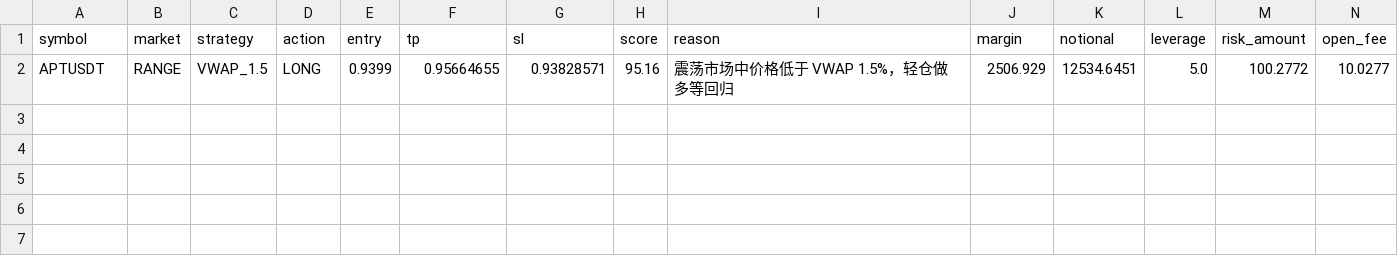
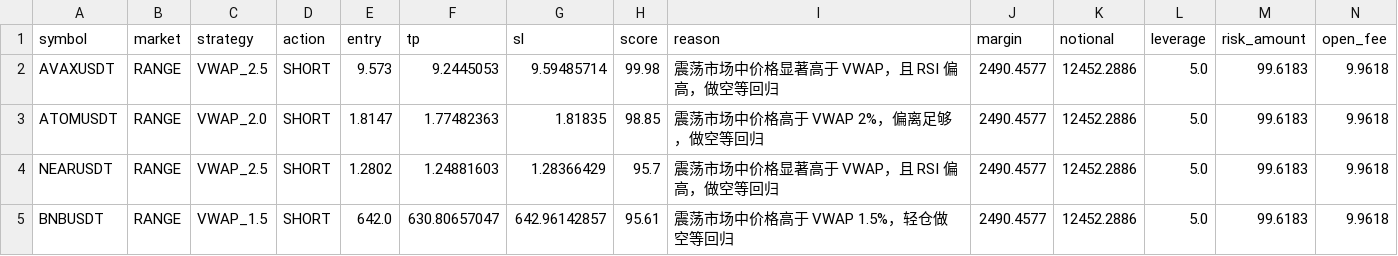
Before and after one commit to jihong0726/Back-Test, a CSV file: reports/signals.csv, drawn as a sheet.

```diff
--- a/reports/signals.csv
+++ b/reports/signals.csv
@@ -1,2 +1,5 @@
 symbol,market,strategy,action,entry,tp,sl,score,reason,margin,notional,leverage,risk_amount,open_fee
-APTUSDT,RANGE,VWAP_1.5,LONG,0.9399,0.95664655,0.93828571,95.16,震荡市场中价格低于 VWAP 1.5%，轻仓做多等回归,2506.929,12534.6451,5.0,100.2772,10.0277
+AVAXUSDT,RANGE,VWAP_2.5,SHORT,9.573,9.2445053,9.59485714,99.98,震荡市场中价格显著高于 VWAP，且 RSI 偏高，做空等回归,2490.4577,12452.2886,5.0,99.6183,9.9618
+ATOMUSDT,RANGE,VWAP_2.0,SHORT,1.8147,1.77482363,1.81835,98.85,震荡市场中价格高于 VWAP 2%，偏离足够，做空等回归,2490.4577,12452.2886,5.0,99.6183,9.9618
+NEARUSDT,RANGE,VWAP_2.5,SHORT,1.2802,1.24881603,1.28366429,95.7,震荡市场中价格显著高于 VWAP，且 RSI 偏高，做空等回归,2490.4577,12452.2886,5.0,99.6183,9.9618
+BNBUSDT,RANGE,VWAP_1.5,SHORT,642.0,630.80657047,642.96142857,95.61,震荡市场中价格高于 VWAP 1.5%，轻仓做空等回归,2490.4577,12452.2886,5.0,99.6183,9.9618
```
Also changed, not shown: reports/decision_log.csv, 3 other files.
